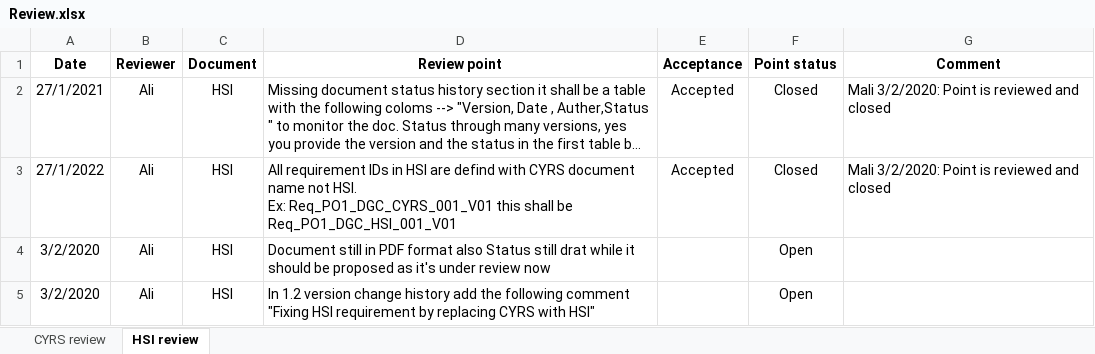
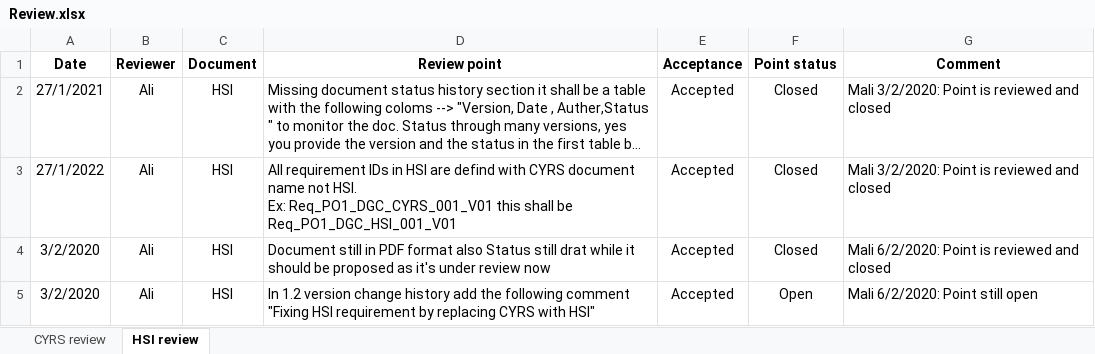
Before and after one commit to Hazemmekawy/SWE_Digital_Calculator, an Excel workbook: Input documents/Review.xlsx, sheet HSI review, drawn as a sheet; long unchanged cells end in …; values as stored, in another font and other column widths than the file's, no borders; conditional formats not drawn; the diff names each change by its address in the sheet, - before the commit and + after, or states it on an @@ line.

```diff
--- a/Input documents/Review.xlsx (sheet HSI review)
+++ b/Input documents/Review.xlsx (sheet HSI review)
-E4:E5 (Acceptance): (empty)
+E4:E5 (Acceptance): Accepted
-F4 (Point status): Open
+F4 (Point status): Closed
-G4 (Comment): (empty)
+G4 (Comment): Mali 6/2/2020: Point is reviewed and closed
-G5 (Comment): (empty)
+G5 (Comment): Mali 6/2/2020: Point still open
```
Also changed, not shown: sheet CYRS review, SW deliveries log/PP.xlsx, Software Specification/Tracability/RTM.xlsx, 4 other files.
